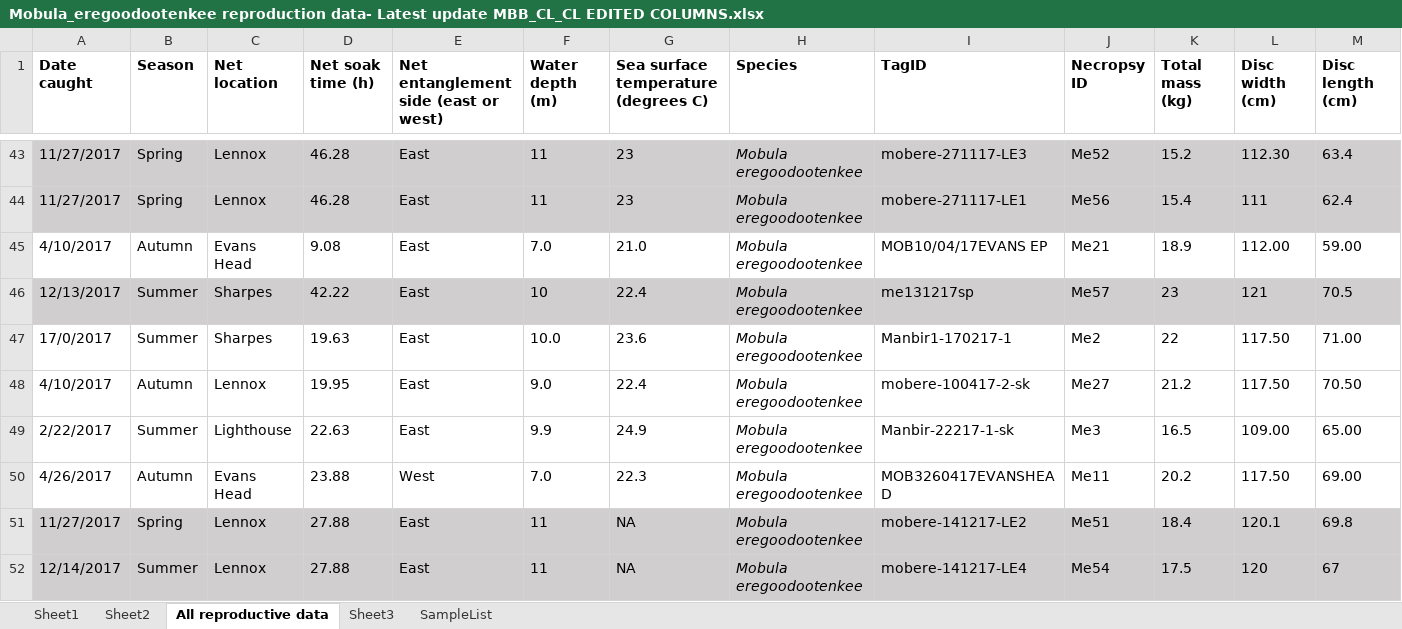
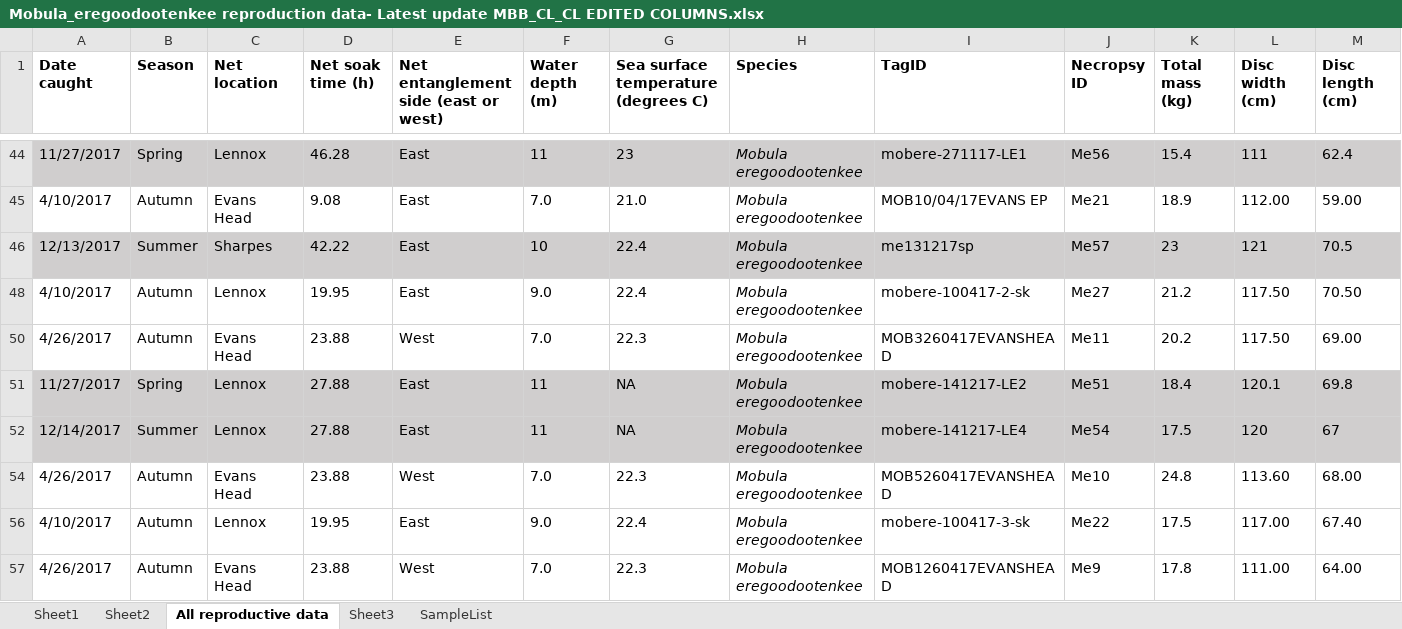
Before and after one commit to C-Lawson/Mobula-eregoodoo-energetics, an Excel workbook: Mobula dissections/Mobula_eregoodootenkee reproduction data- Latest update MBB_CL_CL EDITED COLUMNS.xlsx, sheet All reproductive data, drawn as a sheet; only a part is shown, gaps mark what is left out; the shorter side is filled out with more unchanged rows; values as stored, in another font and other column widths than the file's, no borders; rows hold the shown columns only; the diff covers the shown part only; the diff names each change by its address in the sheet, - before the commit and + after, or states it on an @@ line.

Commit message:
small updates

```diff
--- a/Mobula dissections/Mobula_eregoodootenkee reproduction data- Latest update MBB_CL_CL EDITED COLUMNS.xlsx (sheet All reproductive data)
+++ b/Mobula dissections/Mobula_eregoodootenkee reproduction data- Latest update MBB_CL_CL EDITED COLUMNS.xlsx (sheet All reproductive data)
@@ row 43 hidden: 11/27/2017 | Spring | Lennox | 46.28 | East | 11 | 23 | Mobula eregoodootenkee | mobere-271117-LE3 | Me52 | 15.2 | 112.30 | 63.4 @@
@@ row 47 hidden: 17/0/2017 | Summer | Sharpes | 19.63 | East | 10.0 | 23.6 | Mobula eregoodootenkee | Manbir1-170217-1 | Me2 | 22 | 117.50 | 71.00 @@
@@ row 49 hidden: 2/22/2017 | Summer | Lighthouse | 22.63 | East | 9.9 | 24.9 | Mobula eregoodootenkee | Manbir-22217-1-sk | Me3 | 16.5 | 109.00 | 65.00 @@
```
Also changed, not shown: 41 hidden or unhidden rows elsewhere in this sheet.
